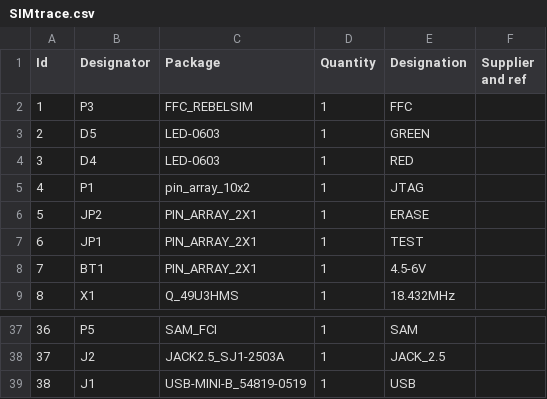
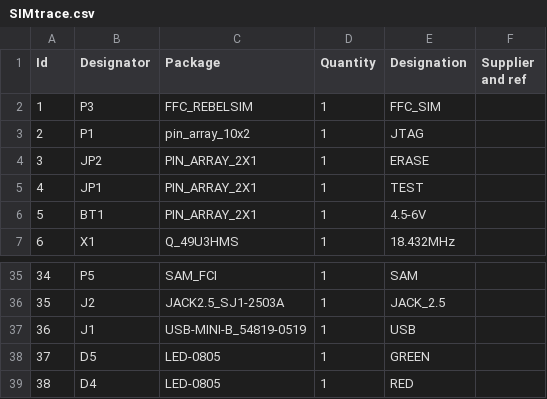
Before and after one commit to zwizwa/simtrace, a CSV file: hardware/pcb/bom/SIMtrace.csv, drawn as a sheet; only a part is shown, gaps mark what is left out; removed rows and columns are numbered as before the commit, all else as after; the diff names each change by its address in the sheet, - before the commit and + after, or states it on an @@ line.

```diff
--- a/hardware/pcb/bom/SIMtrace.csv
+++ b/hardware/pcb/bom/SIMtrace.csv
-E2 (Designation): FFC
+E2 (Designation): FFC_SIM
-row 3: 2 | D5 | LED-0603 | 1 | GREEN
-row 4: 3 | D4 | LED-0603 | 1 | RED
@@ column A (Id) renumbered between rows 3 and 37 @@
+row 38: 37 | D5 | LED-0805 | 1 | GREEN
+row 39: 38 | D4 | LED-0805 | 1 | RED
```
Also changed, not shown: 1 other file.
